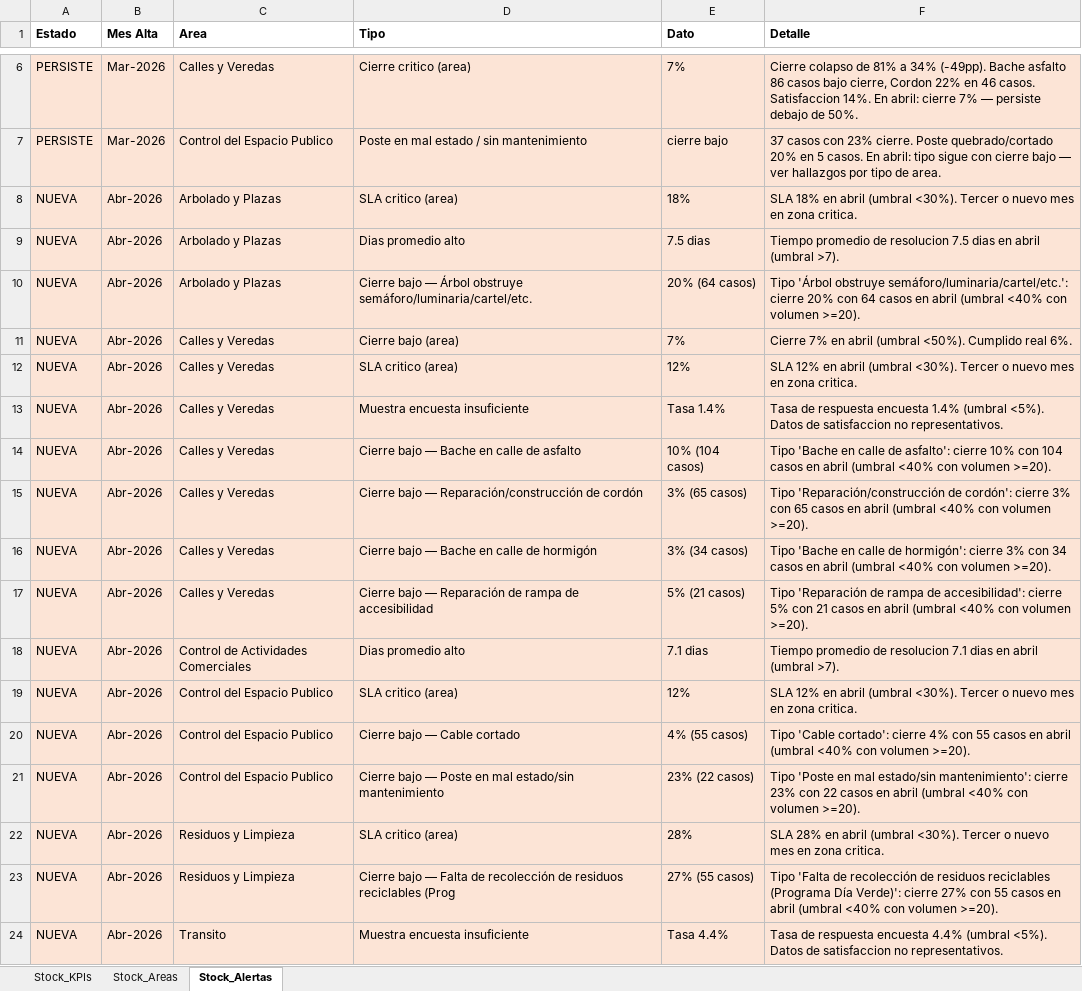
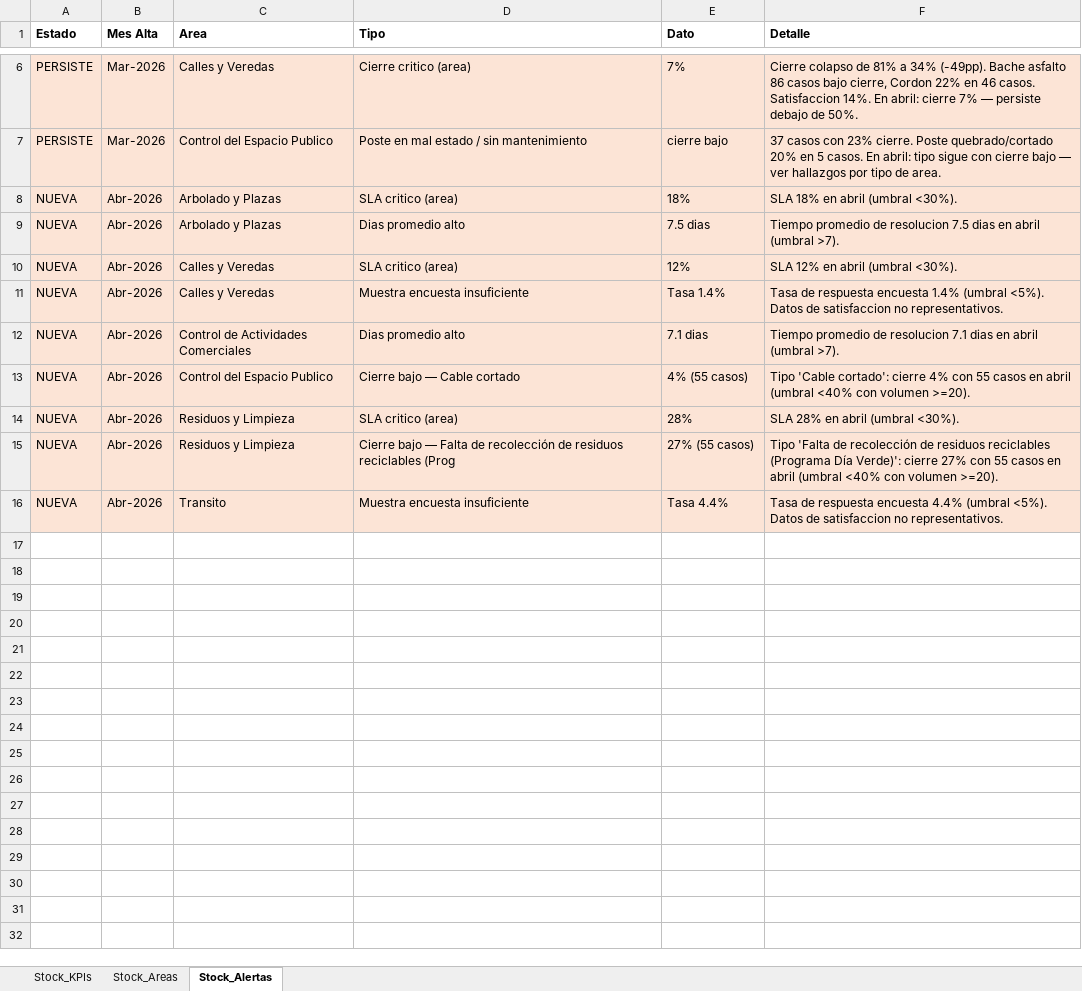
Before and after one commit to CesarZeta/Monitor_de_Gestion, an Excel workbook: Tablas/Tablas_Stock_2026_04.xlsx, sheet Stock_Alertas, drawn as a sheet; only a part is shown, gaps mark what is left out; values as stored, in another font and other column widths than the file's, no borders; removed rows and columns are numbered as before the commit, all else as after; the diff names each change by its address in the sheet, - before the commit and + after, or states it on an @@ line.

Commit message:
Tablas_Stock archivo — Abr-2026

```diff
--- a/Tablas/Tablas_Stock_2026_04.xlsx (sheet Stock_Alertas)
+++ b/Tablas/Tablas_Stock_2026_04.xlsx (sheet Stock_Alertas)
-F8 (Detalle): …(umbral <30%). Tercer o nuevo mes en zona critica.
+F8 (Detalle): …(umbral <30%).
-row 10: NUEVA | Abr-2026 | Arbolado y Plazas | Cierre bajo — Árbol obstruye semáforo/luminaria/cartel/etc. | 20% (64 casos) | Tipo 'Árbol obstruye semáforo/luminaria/cartel/etc.': cierre 20% con 64 casos en abril (umbral <40% con volumen >=20).
-row 11: NUEVA | Abr-2026 | Calles y Veredas | Cierre bajo (area) | 7% | Cierre 7% en abril (umbral <50%). Cumplido real 6%.
-F10 (Detalle): …(umbral <30%). Tercer o nuevo mes en zona critica.
+F10 (Detalle): …(umbral <30%).
-row 14: NUEVA | Abr-2026 | Calles y Veredas | Cierre bajo — Bache en calle de asfalto | 10% (104 casos) | Tipo 'Bache en calle de asfalto': cierre 10% con 104 casos en abril (umbral <40% con volumen >=20).
-row 15: NUEVA | Abr-2026 | Calles y Veredas | Cierre bajo — Reparación/construcción de cordón | 3% (65 casos) | Tipo 'Reparación/construcción de cordón': cierre 3% con 65 casos en abril (umbral <40% con volumen >=20).
-row 16: NUEVA | Abr-2026 | Calles y Veredas | Cierre bajo — Bache en calle de hormigón | 3% (34 casos) | Tipo 'Bache en calle de hormigón': cierre 3% con 34 casos en abril (umbral <40% con volumen >=20).
-row 17: NUEVA | Abr-2026 | Calles y Veredas | Cierre bajo — Reparación de rampa de accesibilidad | 5% (21 casos) | Tipo 'Reparación de rampa de accesibilidad': cierre 5% con 21 casos en abril (umbral <40% con volumen >=20).
-row 19: NUEVA | Abr-2026 | Control del Espacio Publico | SLA critico (area) | 12% | SLA 12% en abril (umbral <30%). Tercer o nuevo mes en zona critica.
-row 21: NUEVA | Abr-2026 | Control del Espacio Publico | Cierre bajo — Poste en mal estado/sin mantenimiento | 23% (22 casos) | Tipo 'Poste en mal estado/sin mantenimiento': cierre 23% con 22 casos en abril (umbral <40% con volumen >=20).
-F14 (Detalle): …(umbral <30%). Tercer o nuevo mes en zona critica.
+F14 (Detalle): …(umbral <30%).
```
